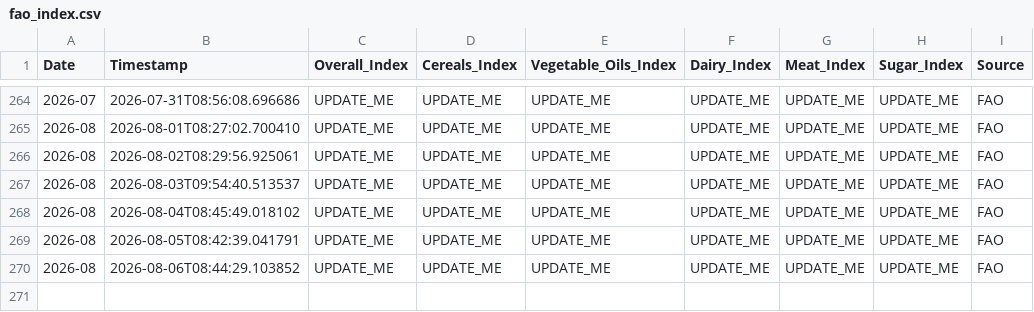
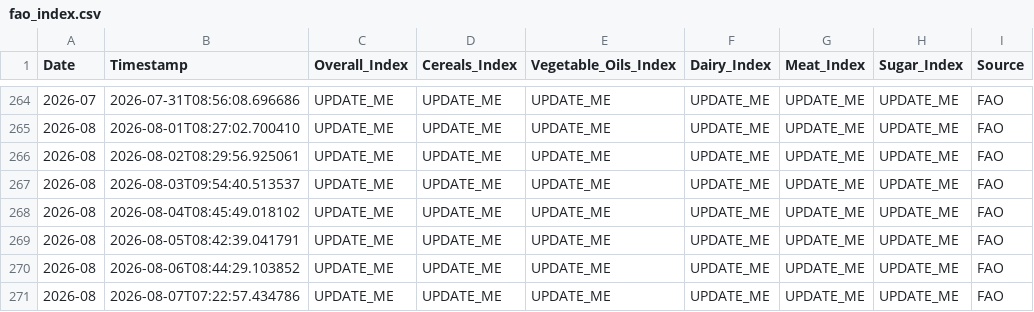
Before and after one commit to regitazakia/currency-comm-daily, a CSV file: data/food_prices/fao_index.csv, drawn as a sheet; only a part is shown, gaps mark what is left out.

```diff
--- a/data/food_prices/fao_index.csv
+++ b/data/food_prices/fao_index.csv
@@ -270 +270,2 @@ Date,Timestamp,Overall_Index,Cereals_Index,Vegetable_Oils_Index,Dairy_Index,Meat
 2026-08,2026-08-06T08:44:29.103852,UPDATE_ME,UPDATE_ME,UPDATE_ME,UPDATE_ME,UPDATE_ME,UPDATE_ME,FAO
+2026-08,2026-08-07T07:22:57.434786,UPDATE_ME,UPDATE_ME,UPDATE_ME,UPDATE_ME,UPDATE_ME,UPDATE_ME,FAO
```
Also changed, not shown: data/currency_rates/history.csv, 5 other files.
